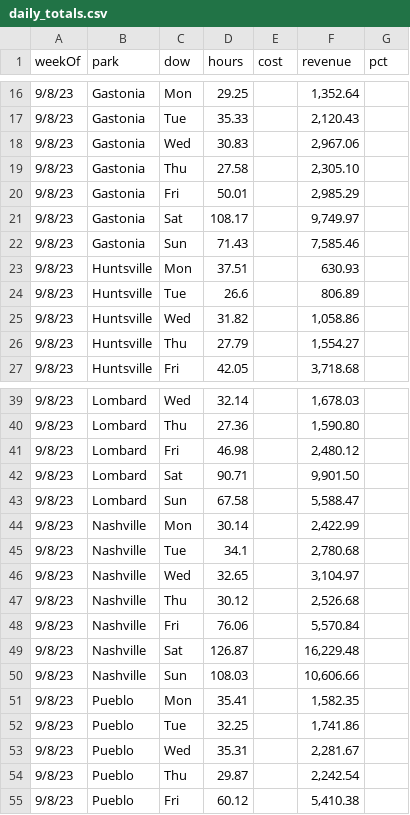
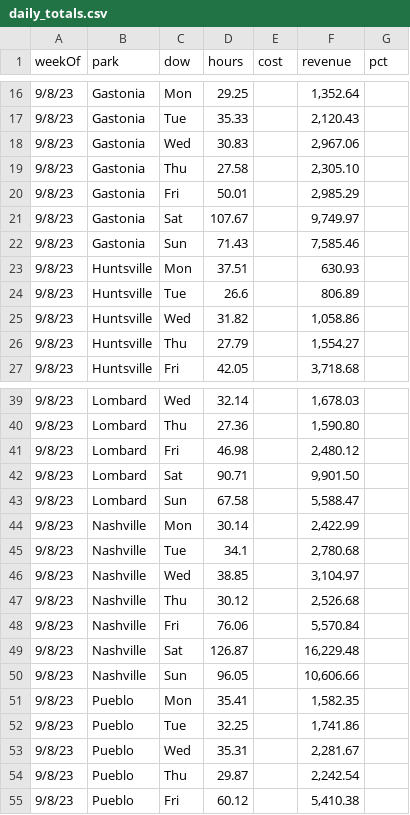
Before and after one commit to cryback/amglabor, a CSV file: data/daily_totals.csv, drawn as a sheet; only a part is shown, gaps mark what is left out.

Commit message:
Update daily_totals.csv

```diff
--- a/data/daily_totals.csv
+++ b/data/daily_totals.csv
@@ -20,3 +20,3 @@ weekOf,park,dow,hours,cost,revenue,pct,
 9/8/23,Gastonia,Fri,50.01,,"2,985.29",,
-9/8/23,Gastonia,Sat,108.17,,"9,749.97",,
+9/8/23,Gastonia,Sat,107.67,,"9,749.97",,
 9/8/23,Gastonia,Sun,71.43,,"7,585.46",,
@@ -45,3 +45,3 @@ weekOf,park,dow,hours,cost,revenue,pct,
 9/8/23,Nashville,Tue,34.1,,"2,780.68",,
-9/8/23,Nashville,Wed,32.65,,"3,104.97",,
+9/8/23,Nashville,Wed,38.85,,"3,104.97",,
 9/8/23,Nashville,Thu,30.12,,"2,526.68",,
@@ -49,3 +49,3 @@ weekOf,park,dow,hours,cost,revenue,pct,
 9/8/23,Nashville,Sat,126.87,,"16,229.48",,
-9/8/23,Nashville,Sun,108.03,,"10,606.66",,
+9/8/23,Nashville,Sun,96.05,,"10,606.66",,
 9/8/23,Pueblo,Mon,35.41,,"1,582.35",,
```
